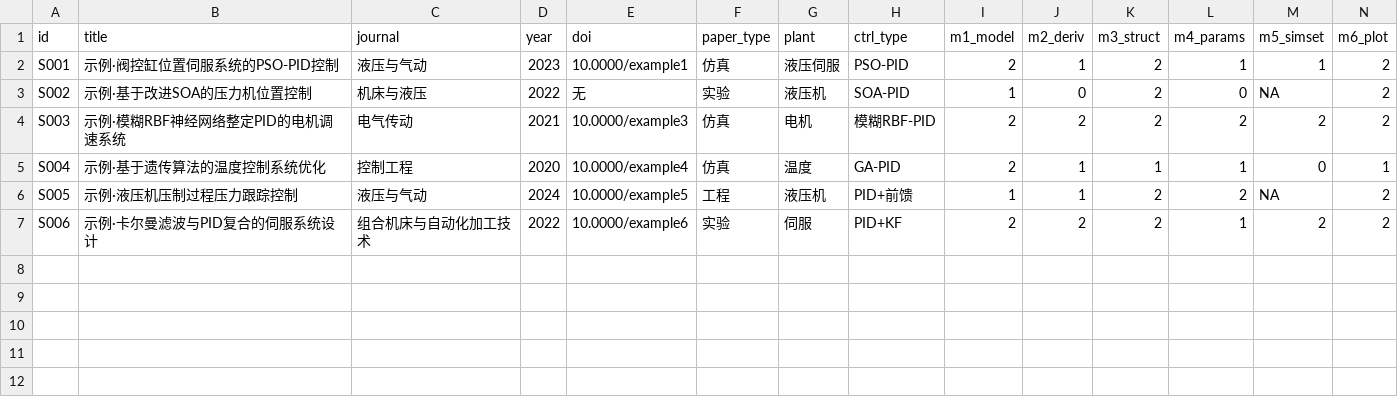
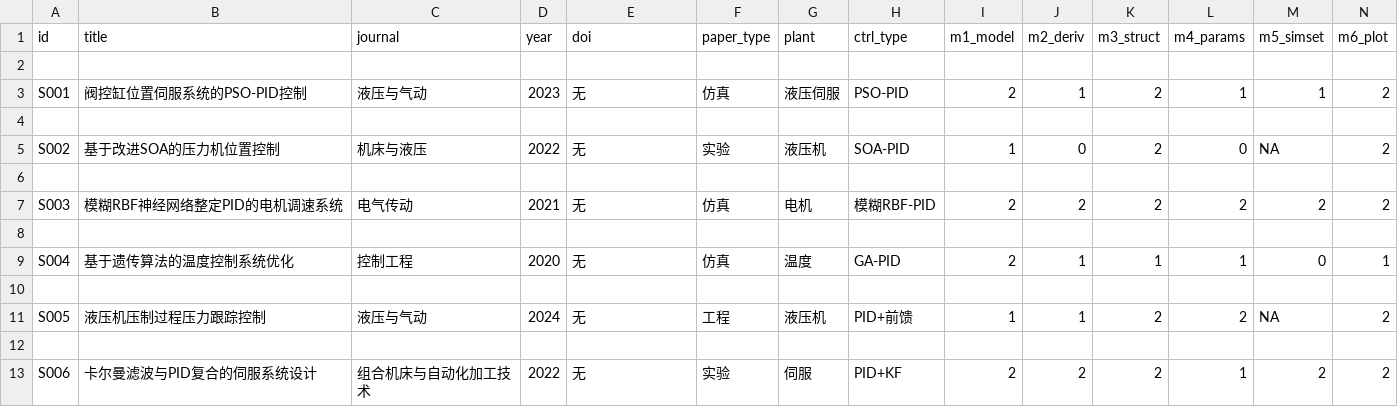
Before and after one commit to 9527264/paper-repro-audit, a CSV file: data/papers.csv, drawn as a sheet; only a part is shown; addresses are those after the commit; rows hold the shown columns only; the diff names each change by its address in the sheet, - before the commit and + after, or states it on an @@ line.

Commit message:
更新 data/papers.csv

```diff
--- a/data/papers.csv
+++ b/data/papers.csv
+row 2: (empty)
-B3 (title): 示例·阀控缸位置伺服系统的PSO-PID控制
+B3 (title): 阀控缸位置伺服系统的PSO-PID控制
-E3 (doi): 10.0000/example1
+E3 (doi): 无
+row 4: (empty)
-B5 (title): 示例·基于改进SOA的压力机位置控制
+B5 (title): 基于改进SOA的压力机位置控制
+row 6: (empty)
-B7 (title): 示例·模糊RBF神经网络整定PID的电机调速系统
+B7 (title): 模糊RBF神经网络整定PID的电机调速系统
-E7 (doi): 10.0000/example3
+E7 (doi): 无
+row 8: (empty)
-B9 (title): 示例·基于遗传算法的温度控制系统优化
+B9 (title): 基于遗传算法的温度控制系统优化
-E9 (doi): 10.0000/example4
+E9 (doi): 无
+row 10: (empty)
-B11 (title): 示例·液压机压制过程压力跟踪控制
+B11 (title): 液压机压制过程压力跟踪控制
-E11 (doi): 10.0000/example5
+E11 (doi): 无
+row 12: (empty)
-B13 (title): 示例·卡尔曼滤波与PID复合的伺服系统设计
+B13 (title): 卡尔曼滤波与PID复合的伺服系统设计
-E13 (doi): 10.0000/example6
+E13 (doi): 无
```
